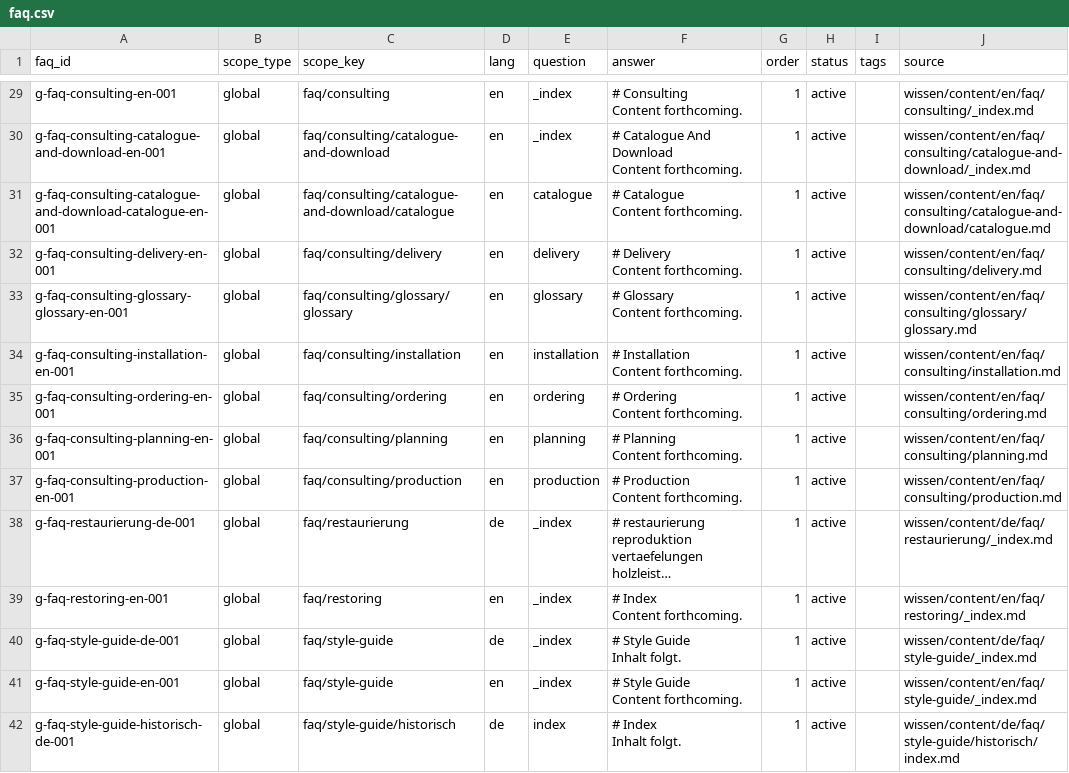
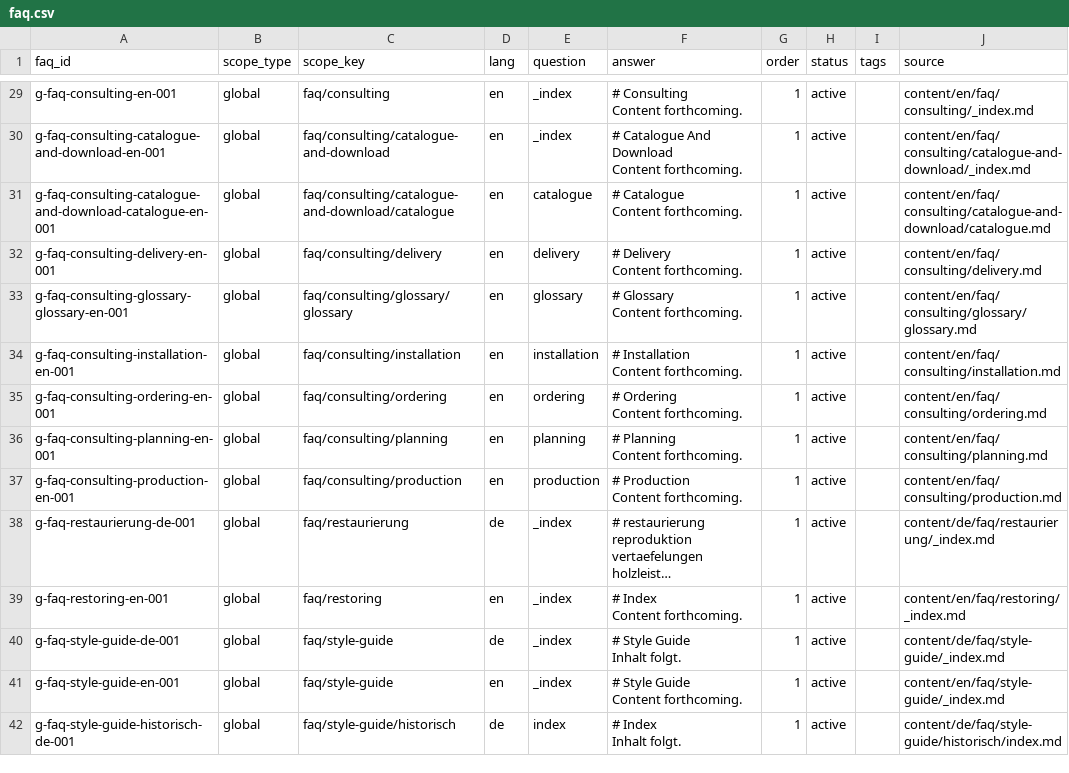
Before and after one commit to Vertafelungen/vertaefelungen, a CSV file: wissen/ssot/faq.csv, drawn as a sheet; only a part is shown, gaps mark what is left out; long unchanged cells end in …; the diff covers the shown part only; the diff names each change by its address in the sheet, - before the commit and + after, or states it on an @@ line.

```diff
--- a/wissen/ssot/faq.csv
+++ b/wissen/ssot/faq.csv
-J29 (source): wissen/content/en/faq/consulting/_index.md
+J29 (source): content/en/faq/consulting/_index.md
-J30 (source): wissen/content/en/faq/consulting/catalogue-and-download/_index.md
+J30 (source): content/en/faq/consulting/catalogue-and-download/_index.md
-J31 (source): wissen/content/en/faq/consulting/catalogue-and-download/catalogue.md
+J31 (source): content/en/faq/consulting/catalogue-and-download/catalogue.md
-J32 (source): wissen/content/en/faq/consulting/delivery.md
+J32 (source): content/en/faq/consulting/delivery.md
-J33 (source): wissen/content/en/faq/consulting/glossary/glossary.md
+J33 (source): content/en/faq/consulting/glossary/glossary.md
-J34 (source): wissen/content/en/faq/consulting/installation.md
+J34 (source): content/en/faq/consulting/installation.md
-J35 (source): wissen/content/en/faq/consulting/ordering.md
+J35 (source): content/en/faq/consulting/ordering.md
-J36 (source): wissen/content/en/faq/consulting/planning.md
+J36 (source): content/en/faq/consulting/planning.md
-J37 (source): wissen/content/en/faq/consulting/production.md
+J37 (source): content/en/faq/consulting/production.md
-J38 (source): wissen/content/de/faq/restaurierung/_index.md
+J38 (source): content/de/faq/restaurierung/_index.md
-J39 (source): wissen/content/en/faq/restoring/_index.md
+J39 (source): content/en/faq/restoring/_index.md
-J40 (source): wissen/content/de/faq/style-guide/_index.md
+J40 (source): content/de/faq/style-guide/_index.md
-J41 (source): wissen/content/en/faq/style-guide/_index.md
+J41 (source): content/en/faq/style-guide/_index.md
-J42 (source): wissen/content/de/faq/style-guide/historisch/index.md
+J42 (source): content/de/faq/style-guide/historisch/index.md
```
Also changed, not shown: 46 edited cells elsewhere in this file, 49 other files.
